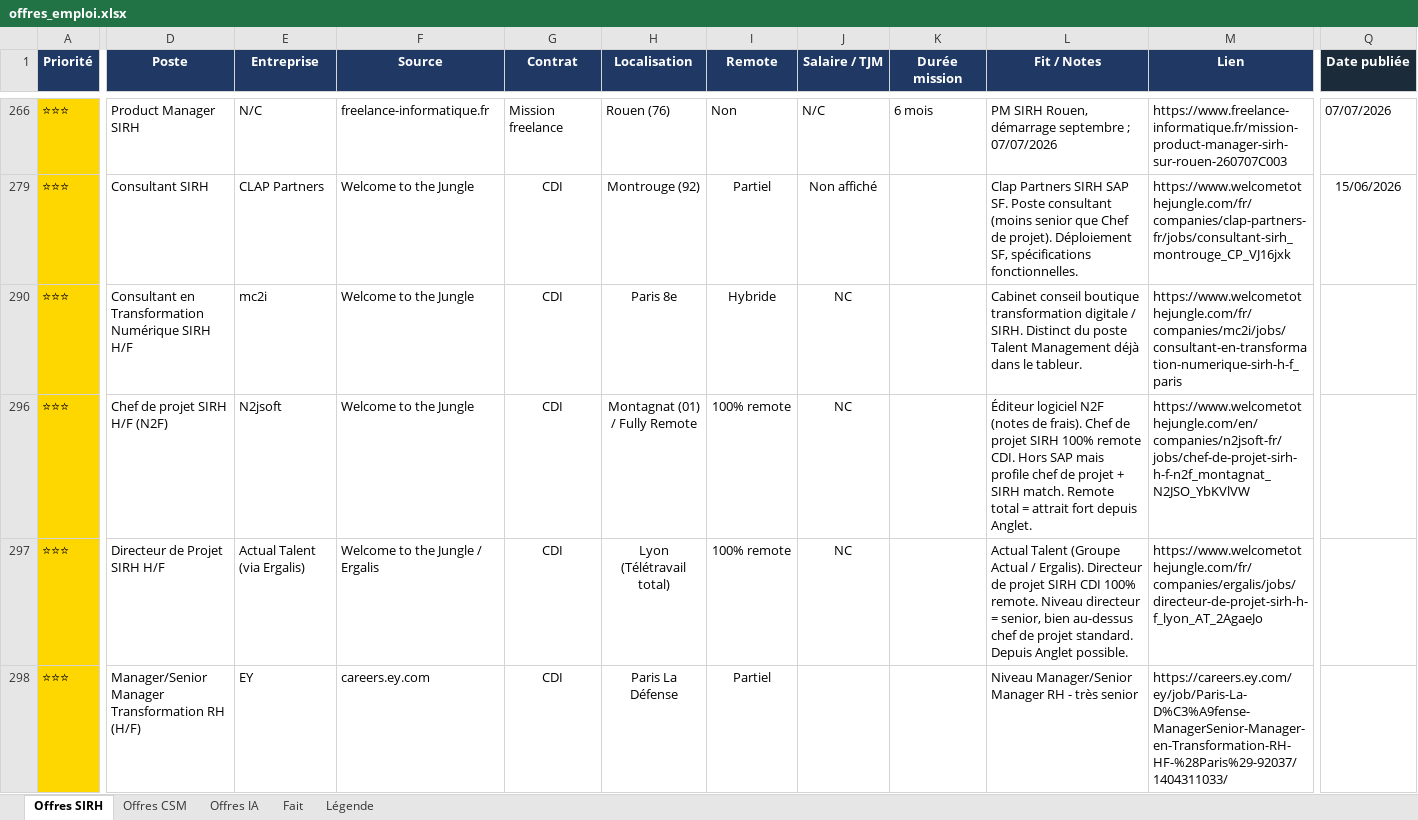
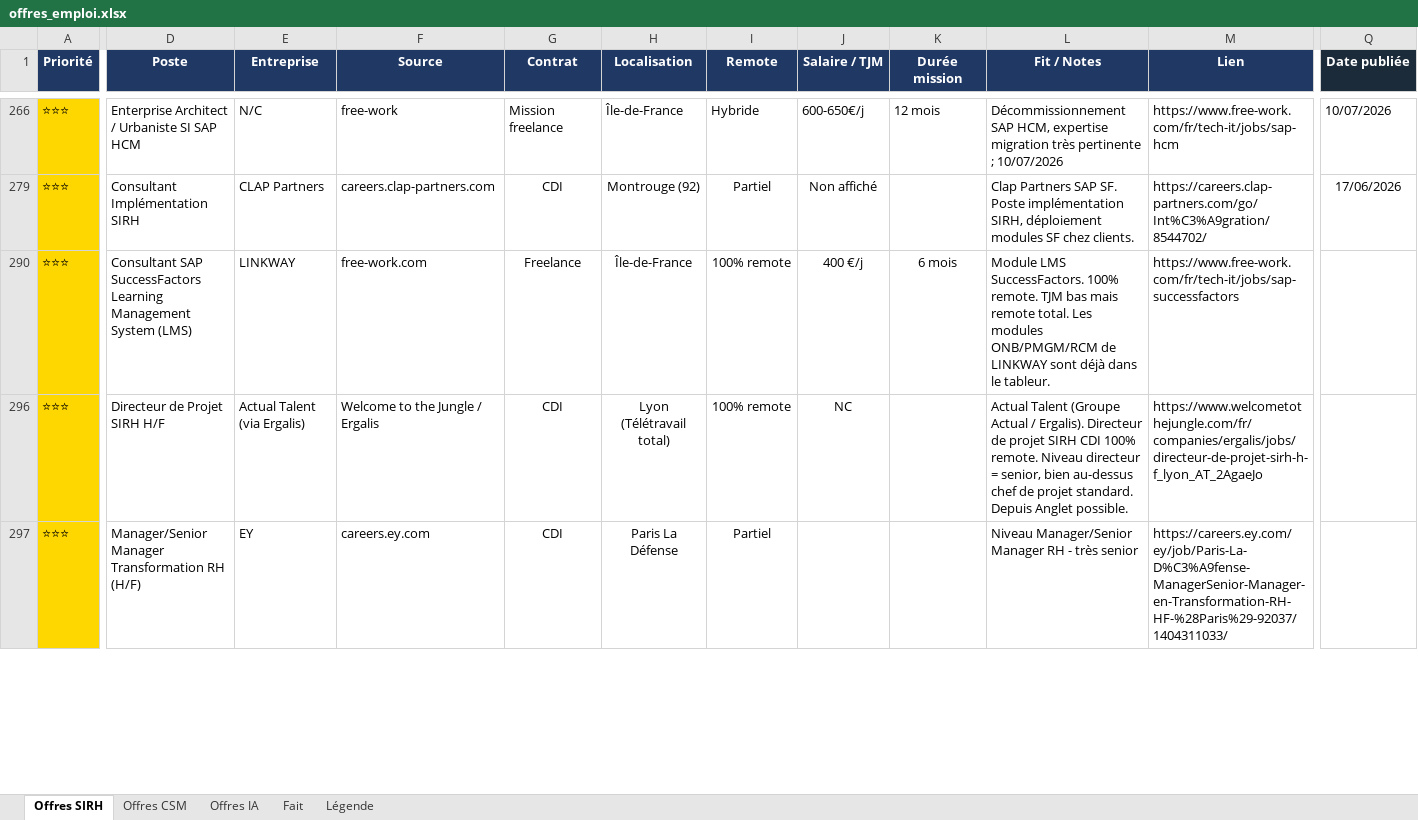
Before and after one commit to MisterZogs/recherche-taf, an Excel workbook: offres_emploi.xlsx, sheet Offres SIRH, drawn as a sheet; only a part is shown, gaps mark what is left out; values as stored, in another font and other column widths than the file's, no borders; removed rows and columns are numbered as before the commit, all else as after; rows hold the shown columns only; the diff covers the shown part only; the diff names each change by its address in the sheet, - before the commit and + after, or states it on an @@ line.

```diff
--- a/offres_emploi.xlsx (sheet Offres SIRH)
+++ b/offres_emploi.xlsx (sheet Offres SIRH)
-D266 (Poste): Product Manager SIRH
+D266 (Poste): Enterprise Architect / Urbaniste SI SAP HCM
-F266 (Source): freelance-informatique.fr
+F266 (Source): free-work
-H266 (Localisation): Rouen (76)
+H266 (Localisation): Île-de-France
-I266 (Remote): Non
+I266 (Remote): Hybride
-J266 (Salaire / TJM): N/C
+J266 (Salaire / TJM): 600-650€/j
-K266 (Durée mission): 6 mois
+K266 (Durée mission): 12 mois
-L266 (Fit / Notes): PM SIRH Rouen, démarrage septembre ; 07/07/2026
+L266 (Fit / Notes): Décommissionnement SAP HCM, expertise migration très pertinente ; 10/07/2026
-M266 (Lien): https://www.freelance-informatique.fr/mission-product-manager-sirh-sur-rouen-260707C003
+M266 (Lien): https://www.free-work.com/fr/tech-it/jobs/sap-hcm
-Q266 (Date publiée): 07/07/2026
+Q266 (Date publiée): 10/07/2026
-D279 (Poste): Consultant SIRH
+D279 (Poste): Consultant Implémentation SIRH
-F279 (Source): Welcome to the Jungle
+F279 (Source): careers.clap-partners.com
-L279 (Fit / Notes): Clap Partners SIRH SAP SF. Poste consultant (moins senior que Chef de projet). Déploiement SF, spécifications fonctionnelles.
+L279 (Fit / Notes): Clap Partners SAP SF. Poste implémentation SIRH, déploiement modules SF chez clients.
-M279 (Lien): https://www.welcometothejungle.com/fr/companies/clap-partners-fr/jobs/consultant-sirh_montrouge_CP_VJ16jxk
+M279 (Lien): https://careers.clap-partners.com/go/Int%C3%A9gration/8544702/
-Q279 (Date publiée): 15/06/2026
+Q279 (Date publiée): 17/06/2026
@@ row 290 hidden: ⭐⭐⭐ | Consultant en Transformation Numérique SIRH H/F | mc2i | Welcome to the Jungle | CDI | Paris 8e | Hybride | NC |  | Cabinet conseil boutique transformation digitale / SIRH. Distinct du poste Talent Management déjà dans le tableur. | https://www.welcometothejungle.com/fr/companies/mc2i/jobs/consultant-en-transformation-numerique-sirh-h-f_paris @@
-D290 (Poste): Chef de projet SIRH H/F (N2F)
+D290 (Poste): Consultant SAP SuccessFactors Learning Management System (LMS)
-E290 (Entreprise): N2jsoft
+E290 (Entreprise): LINKWAY
-F290 (Source): Welcome to the Jungle
+F290 (Source): free-work.com
-G290 (Contrat): CDI
+G290 (Contrat): Freelance
-H290 (Localisation): Montagnat (01) / Fully Remote
+H290 (Localisation): Île-de-France
-J290 (Salaire / TJM): NC
+J290 (Salaire / TJM): 400 €/j
-K290 (Durée mission): (empty)
+K290 (Durée mission): 6 mois
-L290 (Fit / Notes): Éditeur logiciel N2F (notes de frais). Chef de projet SIRH 100% remote CDI. Hors SAP mais profile chef de projet + SIRH match. Remote total = attrait fort depuis Anglet.
+L290 (Fit / Notes): Module LMS SuccessFactors. 100% remote. TJM bas mais remote total. Les modules ONB/PMGM/RCM de LINKWAY sont déjà dans le tableur.
-M290 (Lien): https://www.welcometothejungle.com/en/companies/n2jsoft-fr/jobs/chef-de-projet-sirh-h-f-n2f_montagnat_N2JSO_YbKVlVW
+M290 (Lien): https://www.free-work.com/fr/tech-it/jobs/sap-successfactors
```
Also changed, not shown: 7 hidden or unhidden rows and 100 edited cells elsewhere in this sheet, sheet Fait, hidden cells.
